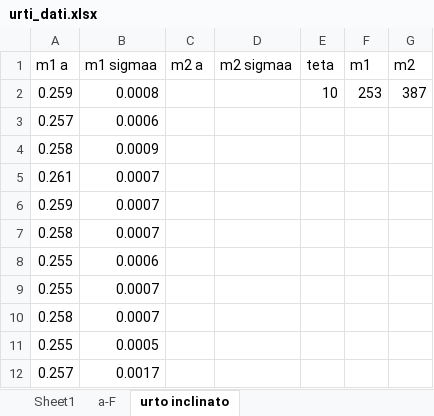
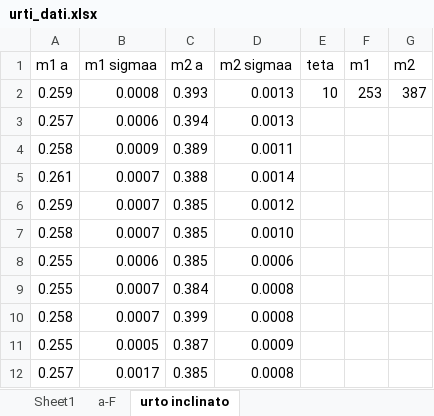
Before and after one commit to CarminatiGiovanni/LaboratorioFisica1, an Excel workbook: URTI/urti_dati.xlsx, sheet urto inclinato, drawn as a sheet; values as stored, in another font and other column widths than the file's, no borders; the diff names each change by its address in the sheet, - before the commit and + after, or states it on an @@ line.

Commit message:
raccolti dati piano inclinato

```diff
--- a/URTI/urti_dati.xlsx (sheet urto inclinato)
+++ b/URTI/urti_dati.xlsx (sheet urto inclinato)
-C2 (m2 a): (empty)
+C2 (m2 a): 0.393
-D2:D3 (m2 sigmaa): (empty)
+D2:D3 (m2 sigmaa): 0.0013
-C3 (m2 a): (empty)
+C3 (m2 a): 0.394
-C4 (m2 a): (empty)
+C4 (m2 a): 0.389
-D4 (m2 sigmaa): (empty)
+D4 (m2 sigmaa): 0.0011
-C5 (m2 a): (empty)
+C5 (m2 a): 0.388
-D5 (m2 sigmaa): (empty)
+D5 (m2 sigmaa): 0.0014
-C6:C8 (m2 a): (empty)
+C6:C8 (m2 a): 0.385
-D6 (m2 sigmaa): (empty)
+D6 (m2 sigmaa): 0.0012
-D7 (m2 sigmaa): (empty)
+D7 (m2 sigmaa): 0.0010
-D8 (m2 sigmaa): (empty)
+D8 (m2 sigmaa): 0.0006
-C9 (m2 a): (empty)
+C9 (m2 a): 0.384
-D9:D10 (m2 sigmaa): (empty)
+D9:D10 (m2 sigmaa): 0.0008
-C10 (m2 a): (empty)
+C10 (m2 a): 0.399
-C11 (m2 a): (empty)
+C11 (m2 a): 0.387
-D11 (m2 sigmaa): (empty)
+D11 (m2 sigmaa): 0.0009
-C12 (m2 a): (empty)
+C12 (m2 a): 0.385
-D12 (m2 sigmaa): (empty)
+D12 (m2 sigmaa): 0.0008
```
